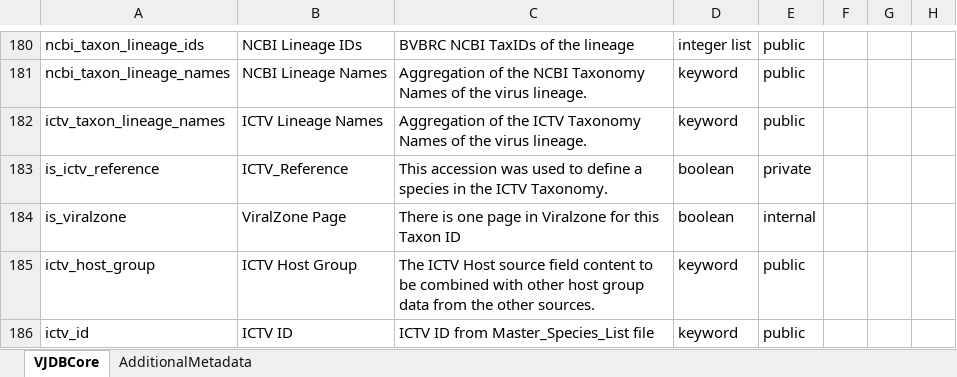
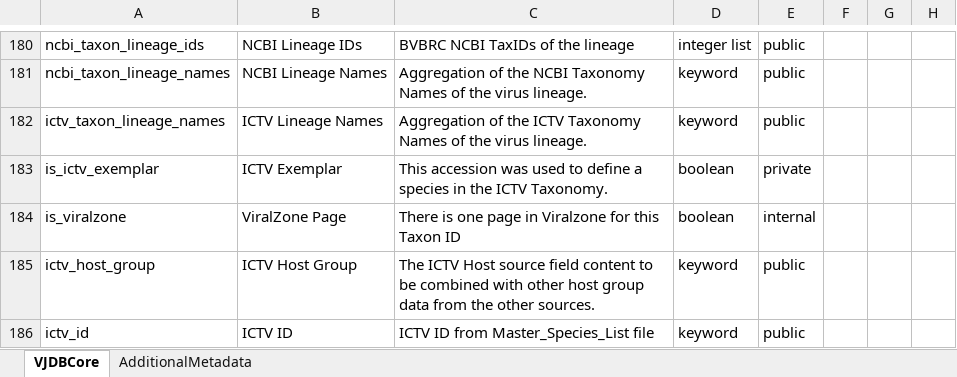
Before and after one commit to VirJenDB/virjendb_metadata, an Excel workbook: metadata.xlsx, sheet VJDBCore, drawn as a sheet; only a part is shown, gaps mark what is left out; values as stored, in another font and other column widths than the file's, no borders; conditional formats not drawn; the diff names each change by its address in the sheet, - before the commit and + after, or states it on an @@ line.

Commit message:
is ICTV field renamed

```diff
--- a/metadata.xlsx (sheet VJDBCore)
+++ b/metadata.xlsx (sheet VJDBCore)
-A183: is_ictv_reference
+A183: is_ictv_exemplar
-B183: ICTV_Reference
+B183: ICTV Exemplar
```
